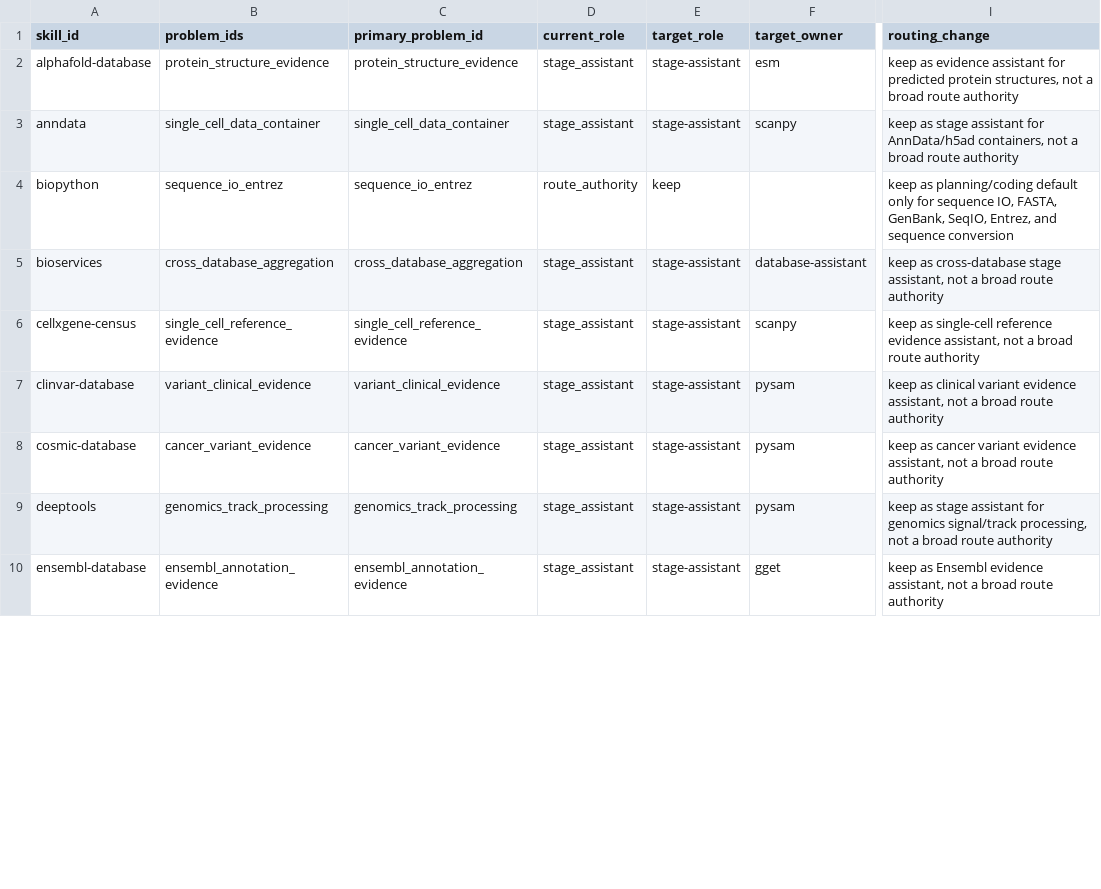
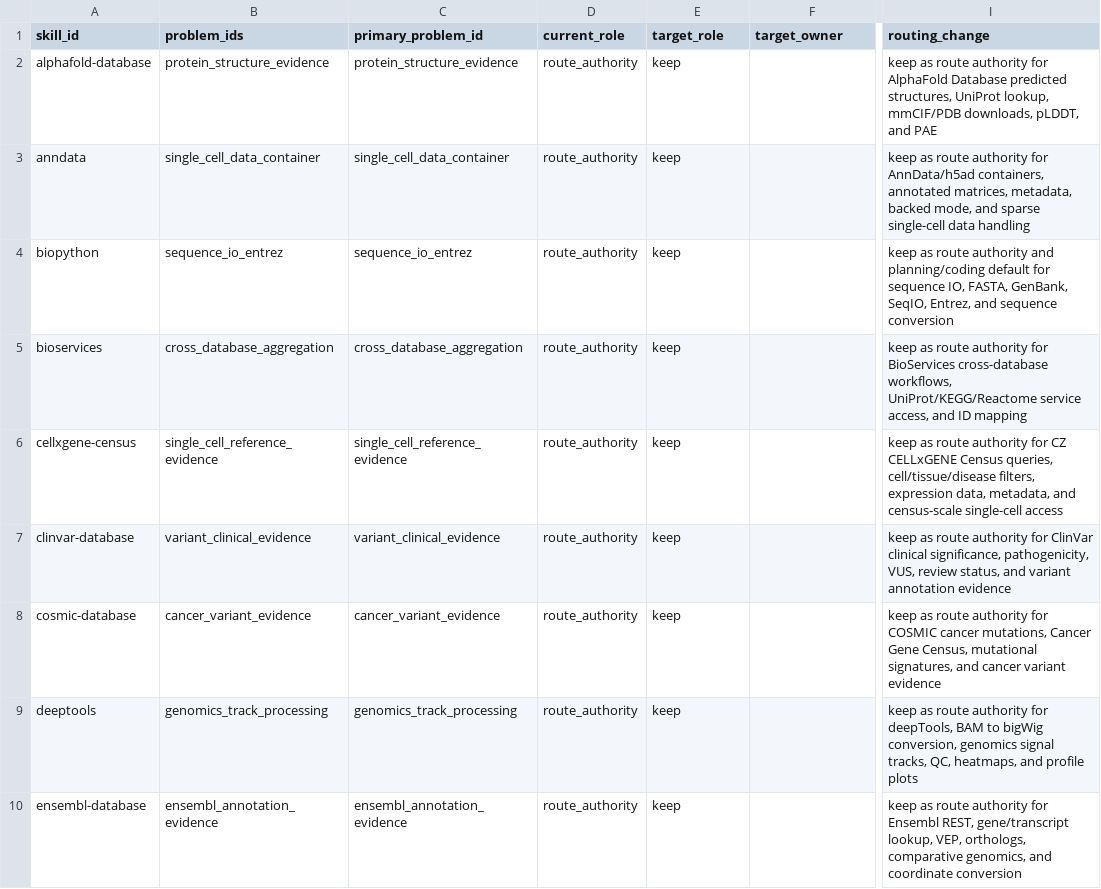
Before and after one commit to OhiraShusei/Vibe-Skills, a CSV file: outputs/skills-audit/bio-science-problem-map.csv, drawn as a sheet; only a part is shown, gaps mark what is left out; the diff covers the shown part only; the diff names each change by its address in the sheet, - before the commit and + after, or states it on an @@ line.

Commit message:
fix: make bio science skills direct route owners

```diff
--- a/outputs/skills-audit/bio-science-problem-map.csv
+++ b/outputs/skills-audit/bio-science-problem-map.csv
-D2:D3 (current_role): stage_assistant
+D2:D3 (current_role): route_authority
-E2:E3 (target_role): stage-assistant
+E2:E3 (target_role): keep
-F2 (target_owner): esm
+F2 (target_owner): (empty)
-I2 (routing_change): keep as evidence assistant for predicted protein structures, not a broad route authority
+I2 (routing_change): keep as route authority for AlphaFold Database predicted structures, UniProt lookup, mmCIF/PDB downloads, pLDDT, and PAE
-F3 (target_owner): scanpy
+F3 (target_owner): (empty)
-I3 (routing_change): keep as stage assistant for AnnData/h5ad containers, not a broad route authority
+I3 (routing_change): keep as route authority for AnnData/h5ad containers, annotated matrices, metadata, backed mode, and sparse single-cell data handling
-I4 (routing_change): keep as planning/coding default only for sequence…
+I4 (routing_change): keep as route authority and planning/coding default for sequence…
-D5:D10 (current_role): stage_assistant
+D5:D10 (current_role): route_authority
-E5:E10 (target_role): stage-assistant
+E5:E10 (target_role): keep
-F5 (target_owner): database-assistant
+F5 (target_owner): (empty)
-I5 (routing_change): keep as cross-database stage assistant, not a broad route authority
+I5 (routing_change): keep as route authority for BioServices cross-database workflows, UniProt/KEGG/Reactome service access, and ID mapping
-F6 (target_owner): scanpy
+F6 (target_owner): (empty)
-I6 (routing_change): keep as single-cell reference evidence assistant, not a broad route authority
+I6 (routing_change): keep as route authority for CZ CELLxGENE Census queries, cell/tissue/disease filters, expression data, metadata, and census-scale single-cell access
-F7:F9 (target_owner): pysam
+F7:F9 (target_owner): (empty)
-I7 (routing_change): keep as clinical variant evidence assistant, not a broad route authority
+I7 (routing_change): keep as route authority for ClinVar clinical significance, pathogenicity, VUS, review status, and variant annotation evidence
-I8 (routing_change): keep as cancer variant evidence assistant, not a broad route authority
+I8 (routing_change): keep as route authority for COSMIC cancer mutations, Cancer Gene Census, mutational signatures, and cancer variant evidence
-I9 (routing_change): keep as stage assistant for genomics signal/track processing, not a broad route authority
+I9 (routing_change): keep as route authority for deepTools, BAM to bigWig conversion, genomics signal tracks, QC, heatmaps, and profile plots
-F10 (target_owner): gget
+F10 (target_owner): (empty)
-I10 (routing_change): keep as Ensembl evidence assistant, not a broad route authority
+I10 (routing_change): keep as route authority for Ensembl REST, gene/transcript lookup, VEP, orthologs, comparative genomics, and coordinate conversion
```
Also changed, not shown: 32 edited cells elsewhere in this file, 12 other files.
